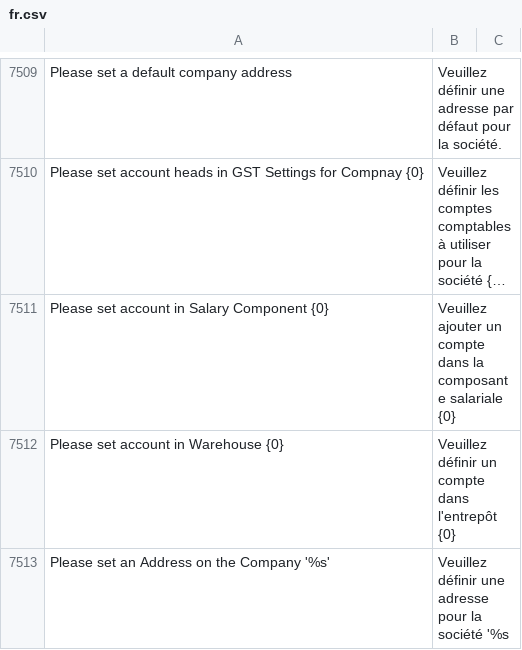
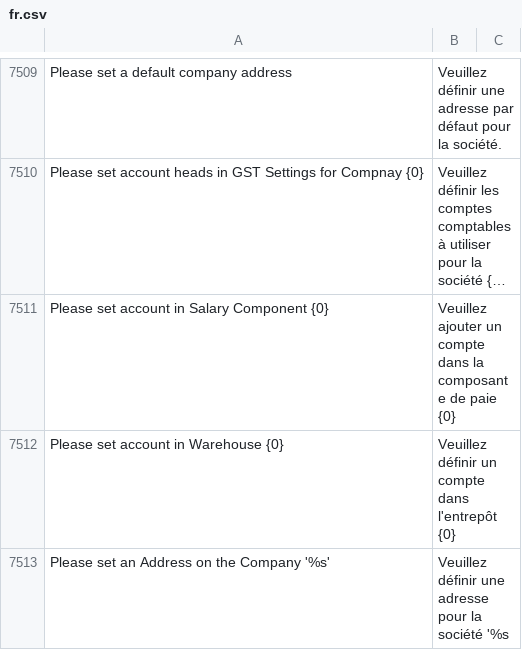
Before and after one commit to noec764/erpnext, a CSV file: erpnext/translations/fr.csv, drawn as a sheet; only a part is shown, gaps mark what is left out; long unchanged cells end in …; the diff covers the shown part only; the diff names each change by its address in the sheet, - before the commit and + after, or states it on an @@ line.

```diff
--- a/erpnext/translations/fr.csv
+++ b/erpnext/translations/fr.csv
-B7511: …la composante salariale {0}
+B7511: …la composante de paie {0}
```
Also changed, not shown: 13 edited cells elsewhere in this file, 4 other files.
